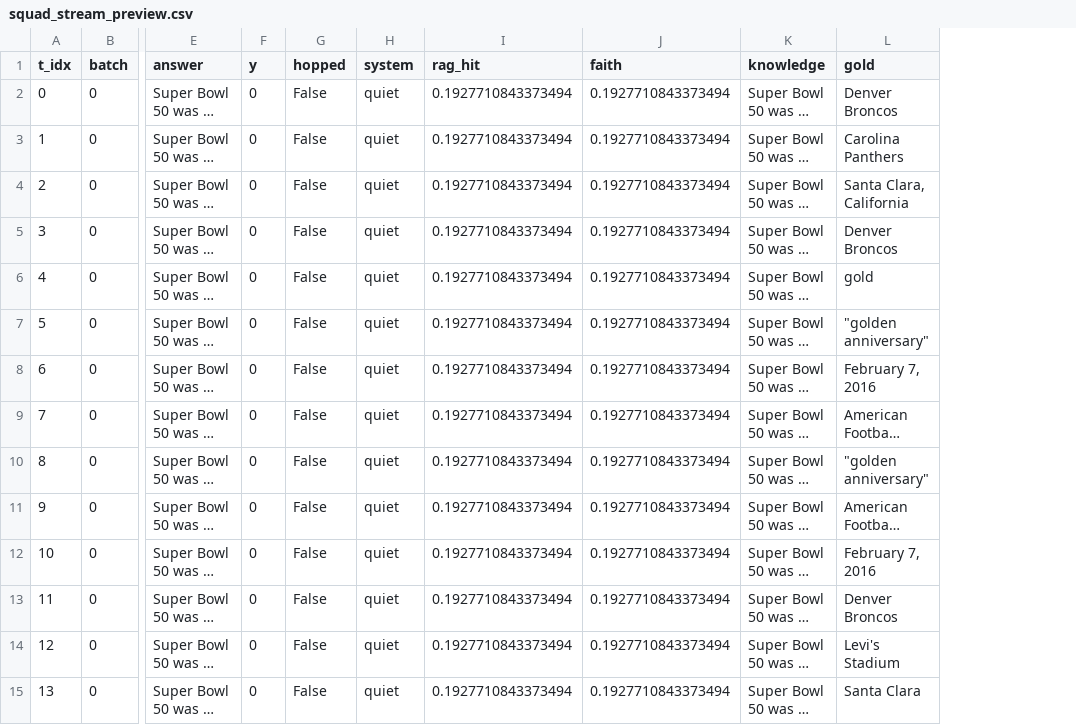
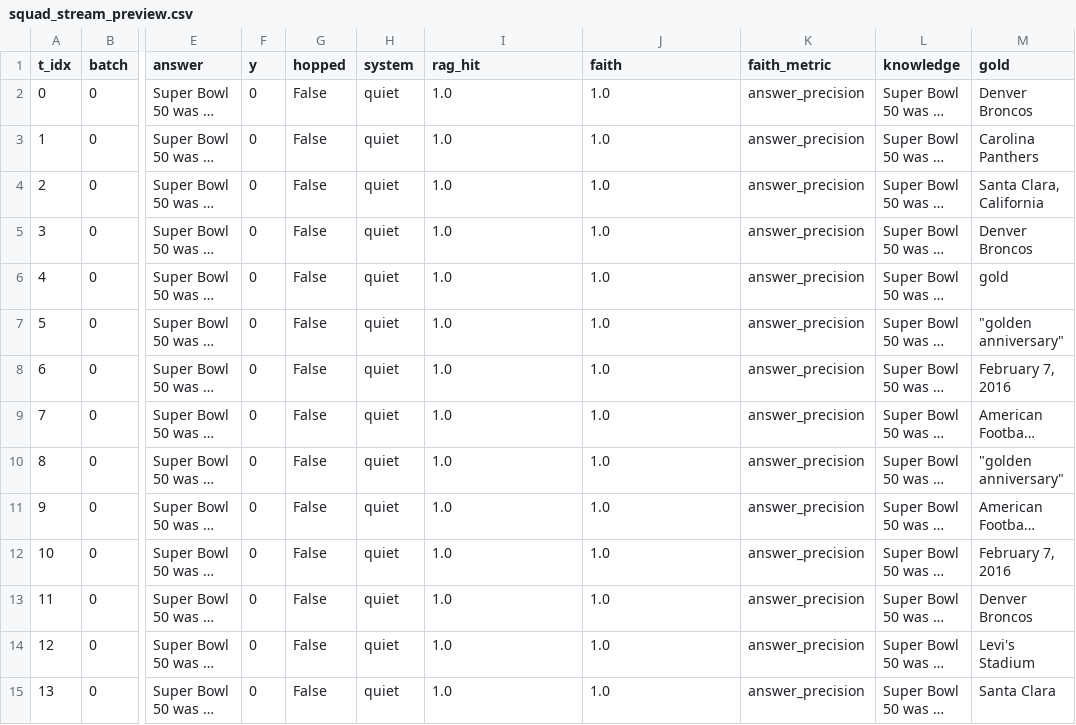
Before and after one commit to ruanhq-StatsML/CFPerm, a CSV file: results/agod/infer_dataframes/squad_stream_preview.csv, drawn as a sheet; only a part is shown, gaps mark what is left out; long unchanged cells end in …; the diff covers the shown part only; the diff names each change by its address in the sheet, - before the commit and + after, or states it on an @@ line.

```diff
--- a/results/agod/infer_dataframes/squad_stream_preview.csv
+++ b/results/agod/infer_dataframes/squad_stream_preview.csv
+column K (faith_metric), rows 2-15: all answer_precision
-I2:I15 (rag_hit): 0.1927710843373494
+I2:I15 (rag_hit): 1.0
-J2:J15 (faith): 0.1927710843373494
+J2:J15 (faith): 1.0
```
Also changed, not shown: 10 removed rows and 12 edited cells elsewhere in this file, results/agod/infer_dataframes/halueval_stream_preview.csv, results/agod/infer_dataframes/hotpotqa_stream_preview.csv, 56 other files.
